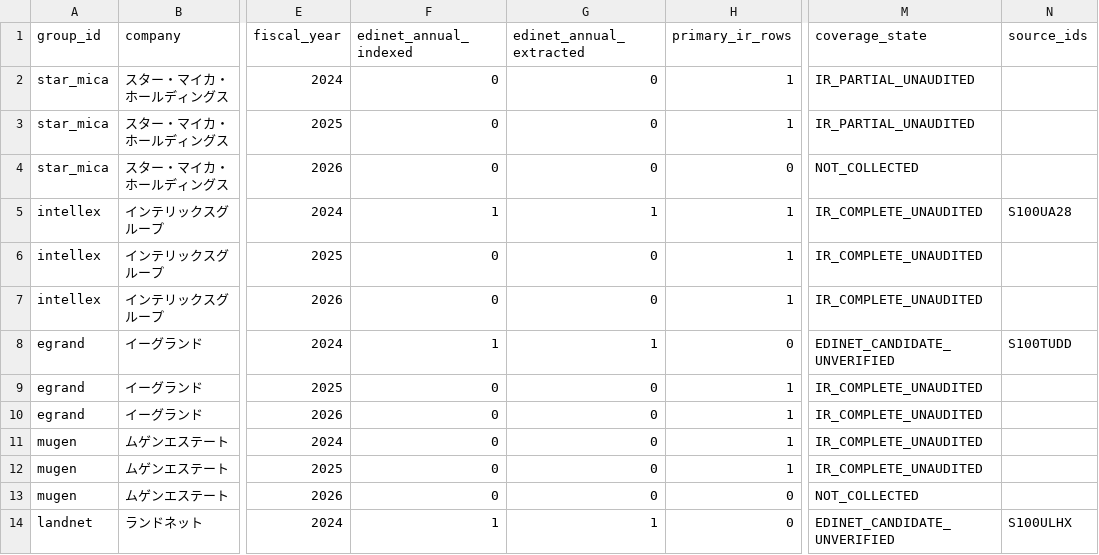
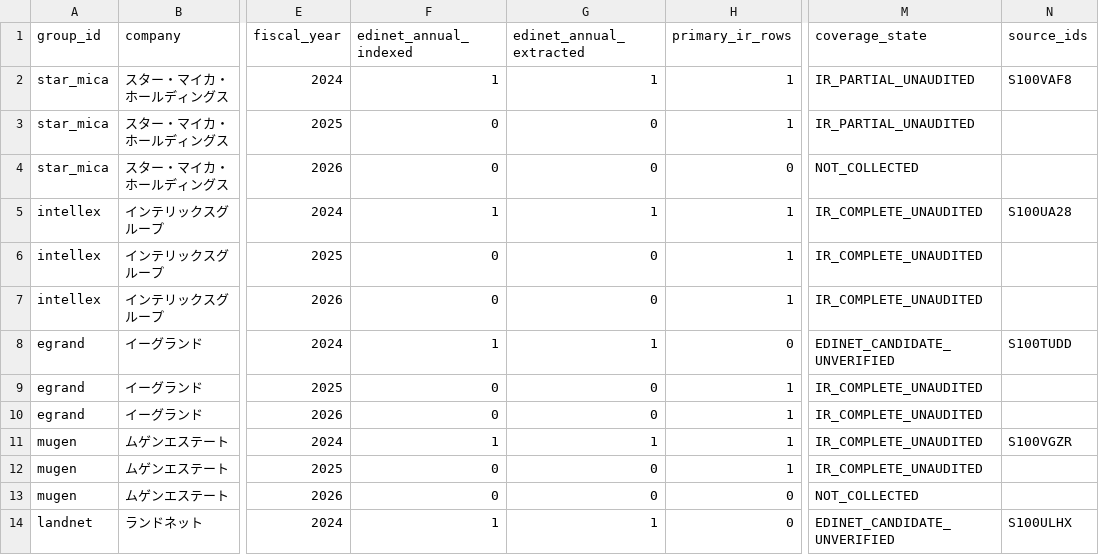
Before and after one commit to kawazoets/Japan-Real-Estate-Exit-Risk, a CSV file: data/processed/coverage_15_groups.csv, drawn as a sheet; only a part is shown, gaps mark what is left out; the diff covers the shown part only; the diff names each change by its address in the sheet, - before the commit and + after, or states it on an @@ line.

```diff
--- a/data/processed/coverage_15_groups.csv
+++ b/data/processed/coverage_15_groups.csv
-F2 (edinet_annual_indexed): 0
+F2 (edinet_annual_indexed): 1
-G2 (edinet_annual_extracted): 0
+G2 (edinet_annual_extracted): 1
-N2 (source_ids): (empty)
+N2 (source_ids): S100VAF8
-F11 (edinet_annual_indexed): 0
+F11 (edinet_annual_indexed): 1
-G11 (edinet_annual_extracted): 0
+G11 (edinet_annual_extracted): 1
-N11 (source_ids): (empty)
+N11 (source_ids): S100VGZR
```
Also changed, not shown: 27 edited cells elsewhere in this file, data/processed/candidate_indicators.csv, data/processed/quality_checks.csv, 8 other files.
